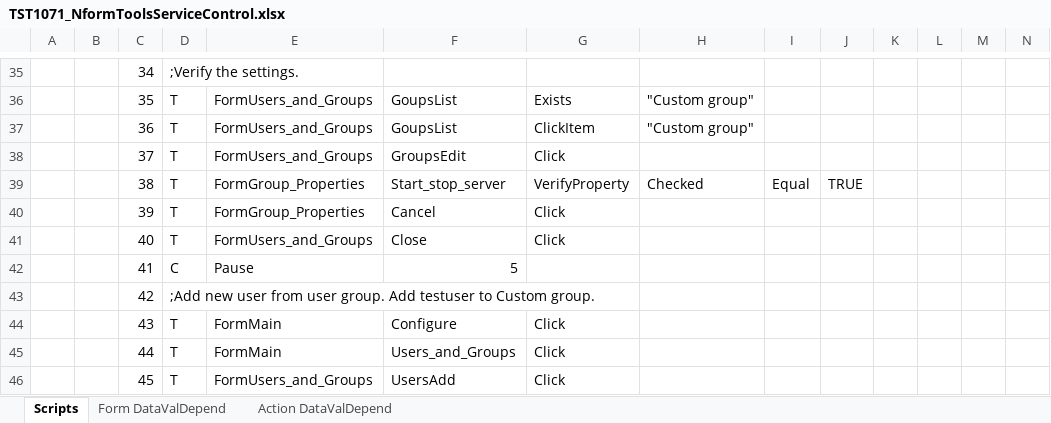
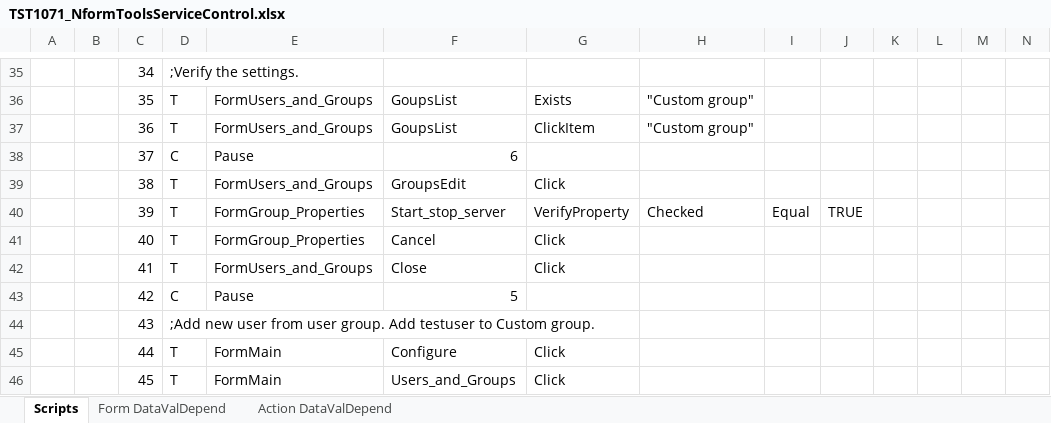
Before and after one commit to YouwenYao/Kwang, an Excel workbook: NformTester/NformTester/keywordscripts/TST1071_NformToolsServiceControl.xlsx, sheet Scripts, drawn as a sheet; only a part is shown, gaps mark what is left out; values as stored, in another font and other column widths than the file's, no cell formats; conditional formats not drawn; 1 other sheet too large or unreadable and not compared; the diff covers the shown part only; the diff names each change by its address in the sheet, - before the commit and + after, or states it on an @@ line.

```diff
--- a/NformTester/NformTester/keywordscripts/TST1071_NformToolsServiceControl.xlsx (sheet Scripts)
+++ b/NformTester/NformTester/keywordscripts/TST1071_NformToolsServiceControl.xlsx (sheet Scripts)
-D38: T
+D38: C
-E38: FormUsers_and_Groups
+E38: Pause
-F38: GroupsEdit
+F38: 6
-G38: Click
+G38: (empty)
-E39: FormGroup_Properties
+E39: FormUsers_and_Groups
-F39: Start_stop_server
+F39: GroupsEdit
-G39: VerifyProperty
+G39: Click
-H39: Checked
+H39: (empty)
-I39: Equal
+I39: (empty)
-J39: TRUE
+J39: (empty)
-F40: Cancel
+F40: Start_stop_server
-G40: Click
+G40: VerifyProperty
-H40: (empty)
+H40: Checked
-I40: (empty)
+I40: Equal
-J40: (empty)
+J40: TRUE
-E41: FormUsers_and_Groups
+E41: FormGroup_Properties
-F41: Close
+F41: Cancel
-D42: C
+D42: T
-E42: Pause
+E42: FormUsers_and_Groups
-F42: 5
+F42: Close
-G42: (empty)
+G42: Click
-D43: ;Add new user from user group. Add testuser to Custom group.
+D43: C
-E43: (empty)
+E43: Pause
-F43: (empty)
+F43: 5
-D44: T
+D44: ;Add new user from user group. Add testuser to Custom group.
-E44: FormMain
+E44: (empty)
-F44: Configure
+F44: (empty)
-G44: Click
+G44: (empty)
-F45: Users_and_Groups
+F45: Configure
-E46: FormUsers_and_Groups
+E46: FormMain
-F46: UsersAdd
+F46: Users_and_Groups
```
Also changed, not shown: 4 added rows, 3 removed rows and 120 edited cells elsewhere in this sheet, cell formats, NformTester/NformTester/keywordscripts/TST1335_ExportOptionForExportingDevicesInFlatFile.xlsx, NformTester/NformTester/keywordscripts/TST1353_UninstallationProcess.xlsx, 16 other files.
